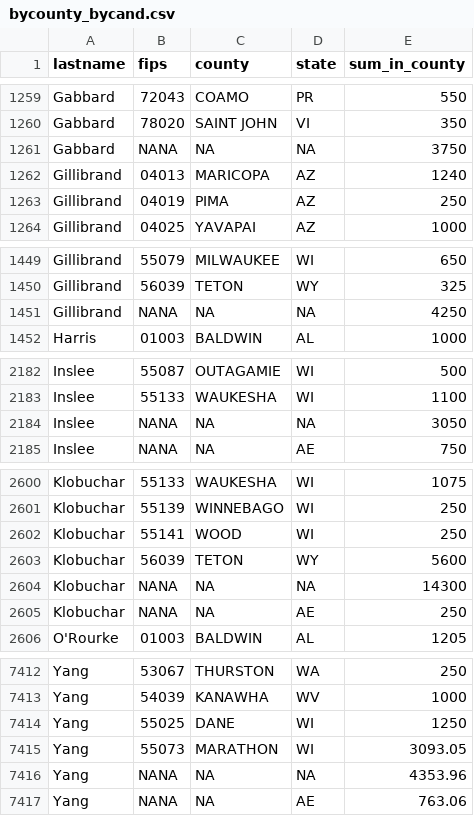
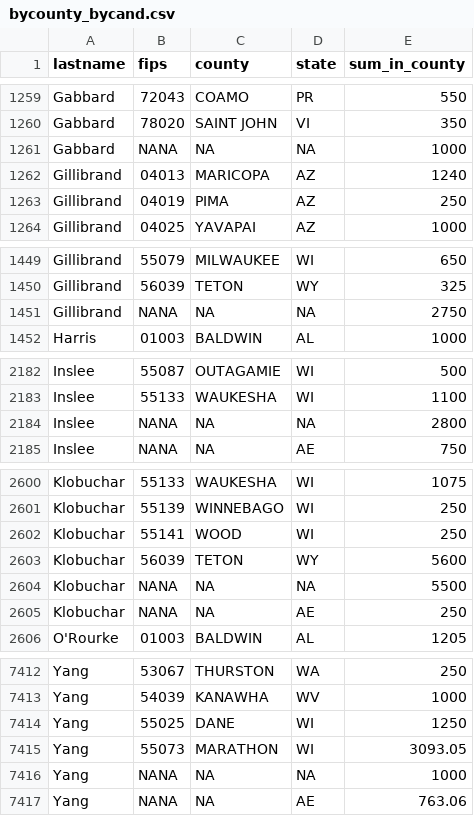
Before and after one commit to amkessler/cnn_fec_prezanalysis, a CSV file: output/bycounty_bycand.csv, drawn as a sheet; only a part is shown, gaps mark what is left out.

Commit message:
updated output results

```diff
--- a/output/bycounty_bycand.csv
+++ b/output/bycounty_bycand.csv
@@ -1260,3 +1260,3 @@ Gabbard,72043,COAMO,PR,550
 Gabbard,78020,SAINT JOHN,VI,350
-Gabbard,NANA,NA,NA,3750
+Gabbard,NANA,NA,NA,1000
 Gillibrand,04013,MARICOPA,AZ,1240
@@ -1450,3 +1450,3 @@ Gillibrand,55079,MILWAUKEE,WI,650
 Gillibrand,56039,TETON,WY,325
-Gillibrand,NANA,NA,NA,4250
+Gillibrand,NANA,NA,NA,2750
 Harris,01003,BALDWIN,AL,1000
@@ -2183,3 +2183,3 @@ Inslee,55087,OUTAGAMIE,WI,500
 Inslee,55133,WAUKESHA,WI,1100
-Inslee,NANA,NA,NA,3050
+Inslee,NANA,NA,NA,2800
 Inslee,NANA,NA,AE,750
@@ -2603,3 +2603,3 @@ Klobuchar,55141,WOOD,WI,250
 Klobuchar,56039,TETON,WY,5600
-Klobuchar,NANA,NA,NA,14300
+Klobuchar,NANA,NA,NA,5500
 Klobuchar,NANA,NA,AE,250
@@ -7415,3 +7415,3 @@ Yang,55025,DANE,WI,1250
 Yang,55073,MARATHON,WI,3093.05
-Yang,NANA,NA,NA,4353.96
+Yang,NANA,NA,NA,1000
 Yang,NANA,NA,AE,763.06
```
Also changed, not shown: 3 other files.
